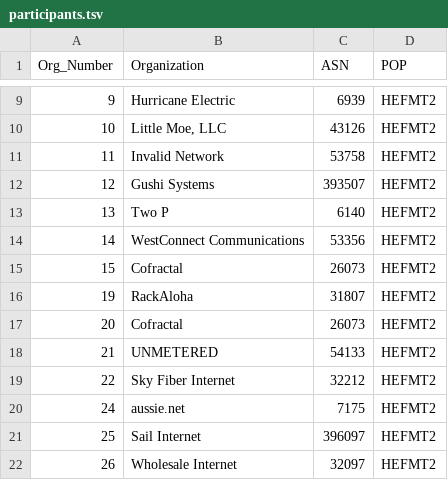
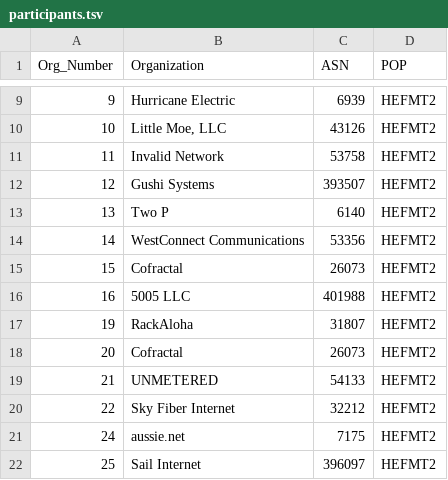
Before and after one commit to PhirePhly/fcix, a TSV file: participants.tsv, drawn as a sheet; only a part is shown, gaps mark what is left out; the shorter side is filled out with more unchanged rows; the diff names each change by its address in the sheet, - before the commit and + after, or states it on an @@ line.

Commit message:
Added 5005 LLC

```diff
--- a/participants.tsv
+++ b/participants.tsv
+row 16: 16 | 5005 LLC | 401988 | HEFMT2
```
